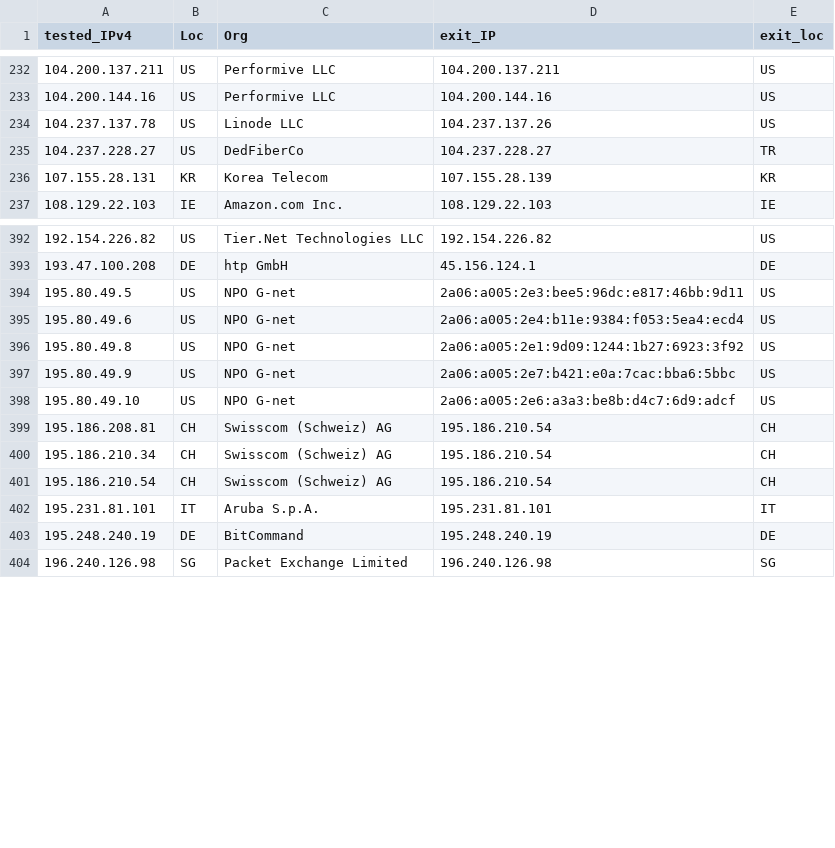
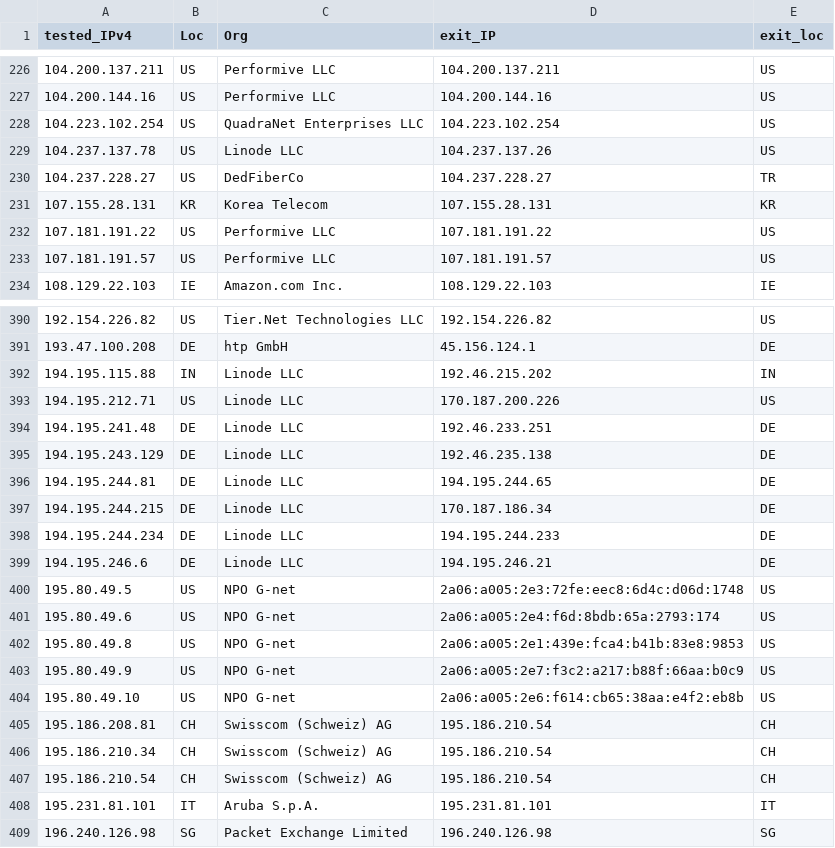
Before and after one commit to tr1s7an/Unofficial-Cloudflare-nodes, a CSV file: results.csv, drawn as a sheet; only a part is shown, gaps mark what is left out; the diff covers the shown part only.

Commit message:
Update

```diff
--- a/results.csv
+++ b/results.csv
@@ -233,5 +227,8 @@ tested_IPv4,Loc,Org,exit_IP,exit_loc
 104.200.144.16,US,Performive LLC,104.200.144.16,US
+104.223.102.254,US,QuadraNet Enterprises LLC,104.223.102.254,US
 104.237.137.78,US,Linode  LLC,104.237.137.26,US
 104.237.228.27,US,DedFiberCo,104.237.228.27,TR
-107.155.28.131,KR,Korea Telecom,107.155.28.139,KR
+107.155.28.131,KR,Korea Telecom,107.155.28.131,KR
+107.181.191.22,US,Performive LLC,107.181.191.22,US
+107.181.191.57,US,Performive LLC,107.181.191.57,US
 108.129.22.103,IE,Amazon.com  Inc.,108.129.22.103,IE
@@ -393,7 +391,15 @@ tested_IPv4,Loc,Org,exit_IP,exit_loc
 193.47.100.208,DE,htp GmbH,45.156.124.1,DE
-195.80.49.5,US,NPO G-net,2a06:a005:2e3:bee5:96dc:e817:46bb:9d11,US
-195.80.49.6,US,NPO G-net,2a06:a005:2e4:b11e:9384:f053:5ea4:ecd4,US
-195.80.49.8,US,NPO G-net,2a06:a005:2e1:9d09:1244:1b27:6923:3f92,US
-195.80.49.9,US,NPO G-net,2a06:a005:2e7:b421:e0a:7cac:bba6:5bbc,US
-195.80.49.10,US,NPO G-net,2a06:a005:2e6:a3a3:be8b:d4c7:6d9:adcf,US
+194.195.115.88,IN,Linode  LLC,192.46.215.202,IN
+194.195.212.71,US,Linode  LLC,170.187.200.226,US
+194.195.241.48,DE,Linode  LLC,192.46.233.251,DE
+194.195.243.129,DE,Linode  LLC,192.46.235.138,DE
+194.195.244.81,DE,Linode  LLC,194.195.244.65,DE
+194.195.244.215,DE,Linode  LLC,170.187.186.34,DE
+194.195.244.234,DE,Linode  LLC,194.195.244.233,DE
+194.195.246.6,DE,Linode  LLC,194.195.246.21,DE
+195.80.49.5,US,NPO G-net,2a06:a005:2e3:72fe:eec8:6d4c:d06d:1748,US
+195.80.49.6,US,NPO G-net,2a06:a005:2e4:f6d:8bdb:65a:2793:174,US
+195.80.49.8,US,NPO G-net,2a06:a005:2e1:439e:fca4:b41b:83e8:9853,US
+195.80.49.9,US,NPO G-net,2a06:a005:2e7:f3c2:a217:b88f:66aa:b0c9,US
+195.80.49.10,US,NPO G-net,2a06:a005:2e6:f614:cb65:38aa:e4f2:eb8b,US
 195.186.208.81,CH,Swisscom (Schweiz) AG,195.186.210.54,CH
@@ -402,3 +408,2 @@ tested_IPv4,Loc,Org,exit_IP,exit_loc
 195.231.81.101,IT,Aruba S.p.A.,195.231.81.101,IT
-195.248.240.19,DE,BitCommand,195.248.240.19,DE
 196.240.126.98,SG,Packet Exchange Limited,196.240.126.98,SG
```
Also changed, not shown: 4 added rows, 9 removed rows and 13 edited cells elsewhere in this file.
